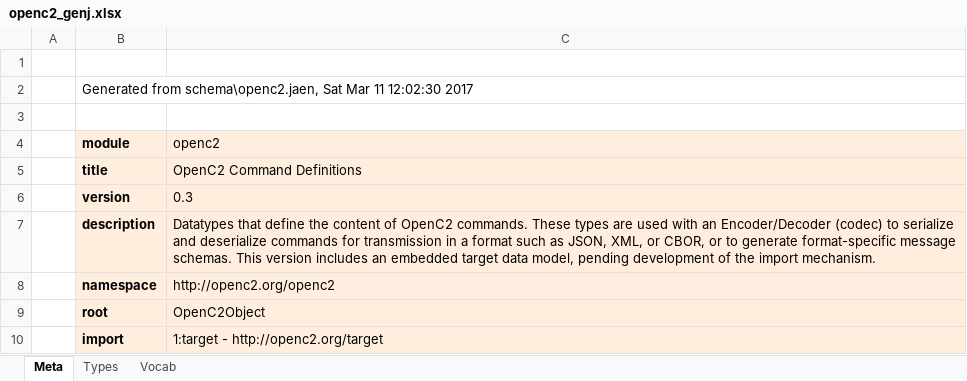
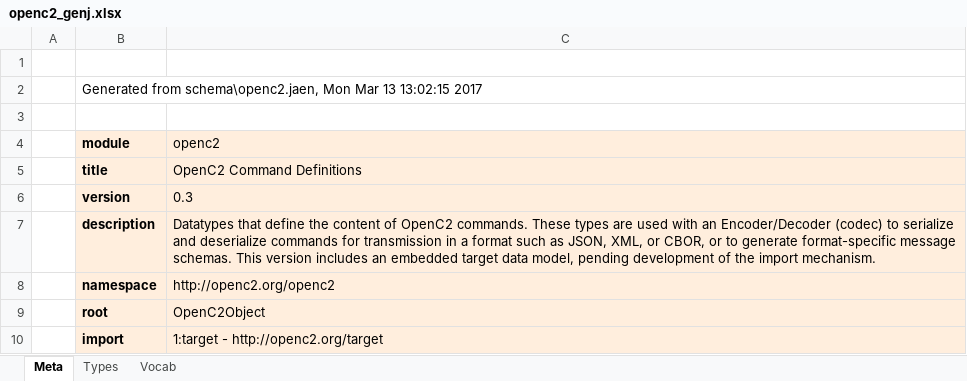
Before and after one commit to oasis-open/openc2-jadn-software, an Excel workbook: schema_gen/openc2_genj.xlsx, sheet Meta, drawn as a sheet; values as stored, in another font and other column widths than the file's, no borders; the diff names each change by its address in the sheet, - before the commit and + after, or states it on an @@ line.

```diff
--- a/schema_gen/openc2_genj.xlsx (sheet Meta)
+++ b/schema_gen/openc2_genj.xlsx (sheet Meta)
-B2 (module): …from schema\openc2.jaen, Sat Mar 11 12:02:30 2017
+B2 (module): …from schema\openc2.jaen, Mon Mar 13 13:02:15 2017
```
Also changed, not shown: sheet Types, sheet Vocab, 6 other files.
